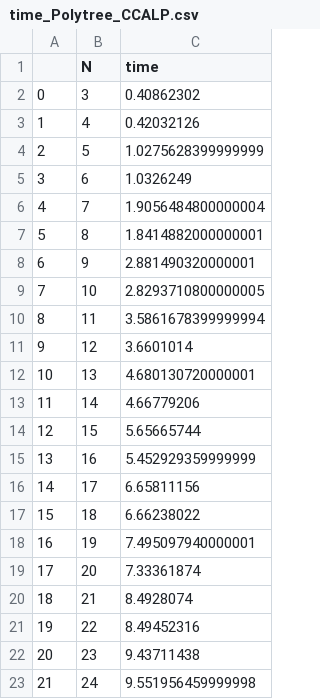
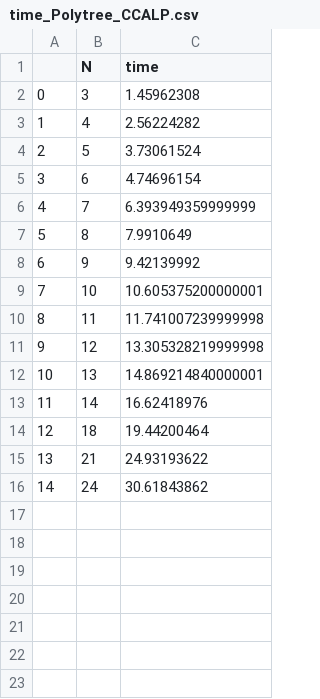
Before and after one commit to IDSIA/crema, a CSV file: CreMA/papers/pgm20/experiments/img/data/time_Polytree_CCALP.csv, drawn as a sheet; removed rows and columns are numbered as before the commit, all else as after; the diff names each change by its address in the sheet, - before the commit and + after, or states it on an @@ line.

```diff
--- a/CreMA/papers/pgm20/experiments/img/data/time_Polytree_CCALP.csv
+++ b/CreMA/papers/pgm20/experiments/img/data/time_Polytree_CCALP.csv
-C2 (time): 0.40862302
+C2 (time): 1.45962308
-C3 (time): 0.42032126
+C3 (time): 2.56224282
-C4 (time): 1.0275628399999999
+C4 (time): 3.73061524
-C5 (time): 1.0326249
+C5 (time): 4.74696154
-C6 (time): 1.9056484800000004
+C6 (time): 6.393949359999999
-C7 (time): 1.8414882000000001
+C7 (time): 7.9910649
-C8 (time): 2.881490320000001
+C8 (time): 9.42139992
-C9 (time): 2.8293710800000005
+C9 (time): 10.605375200000001
-C10 (time): 3.5861678399999994
+C10 (time): 11.741007239999998
-C11 (time): 3.6601014
+C11 (time): 13.305328219999998
-C12 (time): 4.680130720000001
+C12 (time): 14.869214840000001
-C13 (time): 4.66779206
+C13 (time): 16.62418976
-row 14: 12 | 15 | 5.65665744
-row 15: 13 | 16 | 5.452929359999999
-row 16: 14 | 17 | 6.65811156
@@ column A renumbered from row 14 down @@
-C14 (time): 6.66238022
+C14 (time): 19.44200464
-row 18: 16 | 19 | 7.495097940000001
-row 19: 17 | 20 | 7.33361874
-C15 (time): 8.4928074
+C15 (time): 24.93193622
-row 21: 19 | 22 | 8.49452316
-row 22: 20 | 23 | 9.43711438
-C16 (time): 9.551956459999998
+C16 (time): 30.61843862
```
Also changed, not shown: 22 other files.
